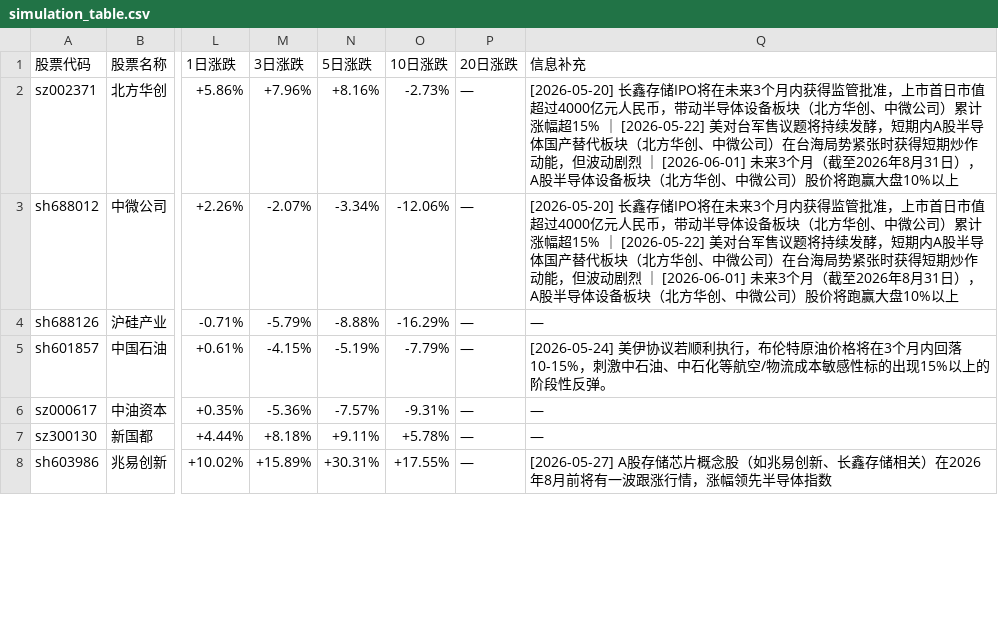
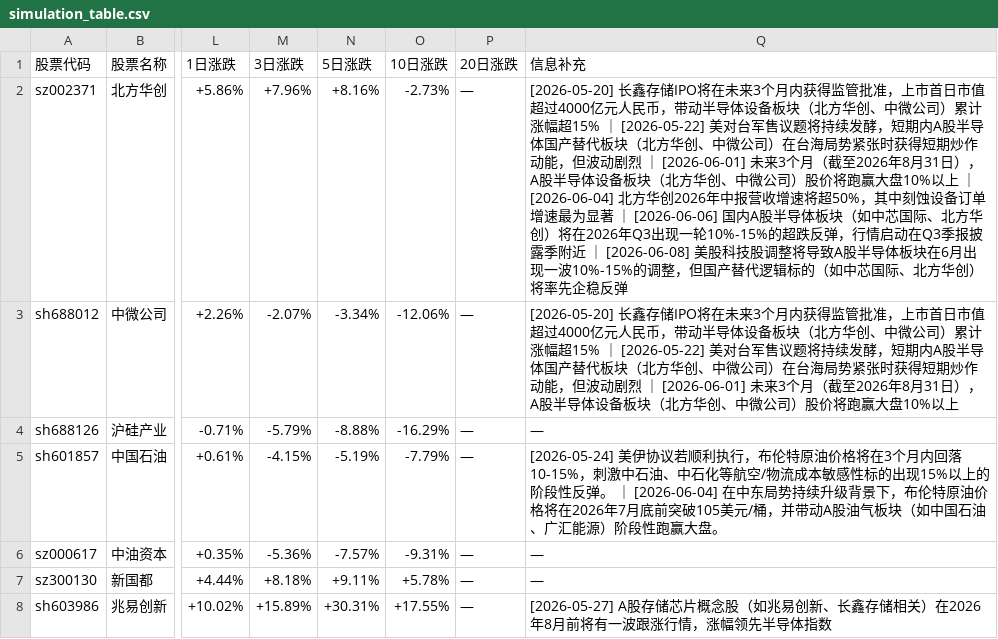
Before and after one commit to hucares164/my-trendradar, a CSV file: output/simulation/simulation_table.csv, drawn as a sheet; only a part is shown, gaps mark what is left out; the diff covers the shown part only; the diff names each change by its address in the sheet, - before the commit and + after, or states it on an @@ line.

Commit message:
chore: update simulation table

```diff
--- a/output/simulation/simulation_table.csv
+++ b/output/simulation/simulation_table.csv
-Q2 (信息补充): …盘10%以上
+Q2 (信息补充): …盘10%以上 ｜ [2026-06-04] 北方华创2026年中报营收增速将超50%，其中刻蚀设备订单增速最为显著 ｜ [2026-06-06] 国内A股半导体板块（如中芯国际、北方华创）将在2026年Q3出现一轮10%-15%的超跌反弹，行情启动在Q3季报披露季附近 ｜ [2026-06-08] 美股科技股调整将导致A股半导体板块在6月出现一波10%-15%的调整，但国产替代逻辑标的（如中芯国际、北方华创）将率先企稳反弹
-Q5 (信息补充): …性反弹。
+Q5 (信息补充): …性反弹。 ｜ [2026-06-04] 在中东局势持续升级背景下，布伦特原油价格将在2026年7月底前突破105美元/桶，并带动A股油气板块（如中国石油、广汇能源）阶段性跑赢大盘。
```
Also changed, not shown: 2 edited cells elsewhere in this file, 1 other file.
